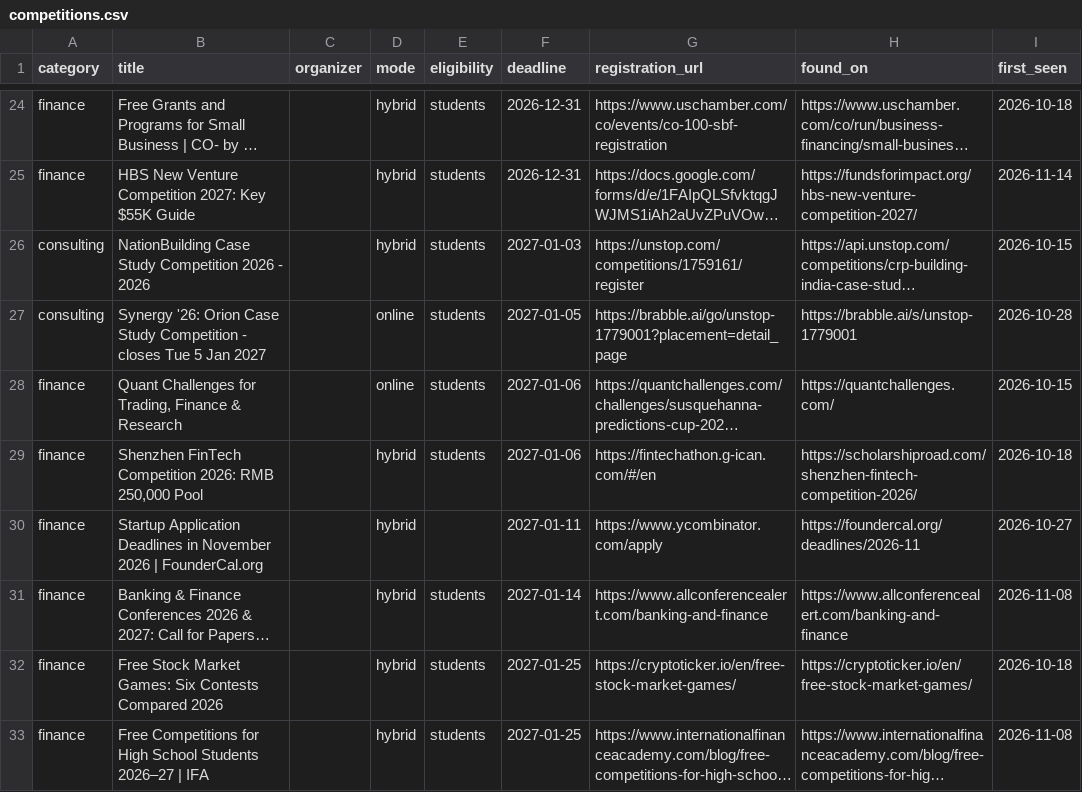
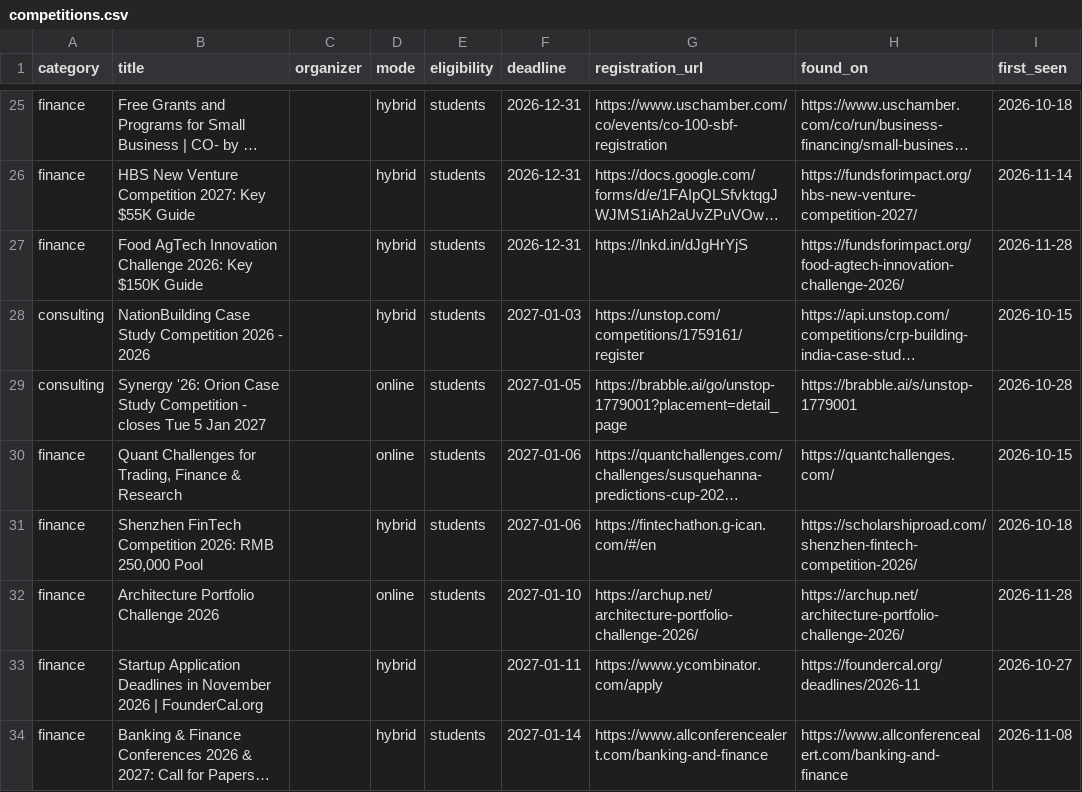
Before and after one commit to dipanshu200611-bit/comp-radar, a CSV file: data/competitions.csv, drawn as a sheet; only a part is shown, gaps mark what is left out; the shorter side is filled out with more unchanged rows; long unchanged cells end in …; the diff covers the shown part only; the diff names each change by its address in the sheet, - before the commit and + after, or states it on an @@ line.

```diff
--- a/data/competitions.csv
+++ b/data/competitions.csv
+row 27: finance | Food AgTech Innovation Challenge 2026: Key $150K Guide |  | hybrid | students | 2026-12-31 | https://lnkd.in/dJgHrYjS | https://fundsforimpact.org/food-agtech-innovation-challenge-2026/ | 2026-11-28
+row 32: finance | Architecture Portfolio Challenge 2026 |  | online | students | 2027-01-10 | https://archup.net/architecture-portfolio-challenge-2026/ | https://archup.net/architecture-portfolio-challenge-2026/ | 2026-11-28
```
Also changed, not shown: 20 added rows and 3 edited cells elsewhere in this file, 3 other files.
